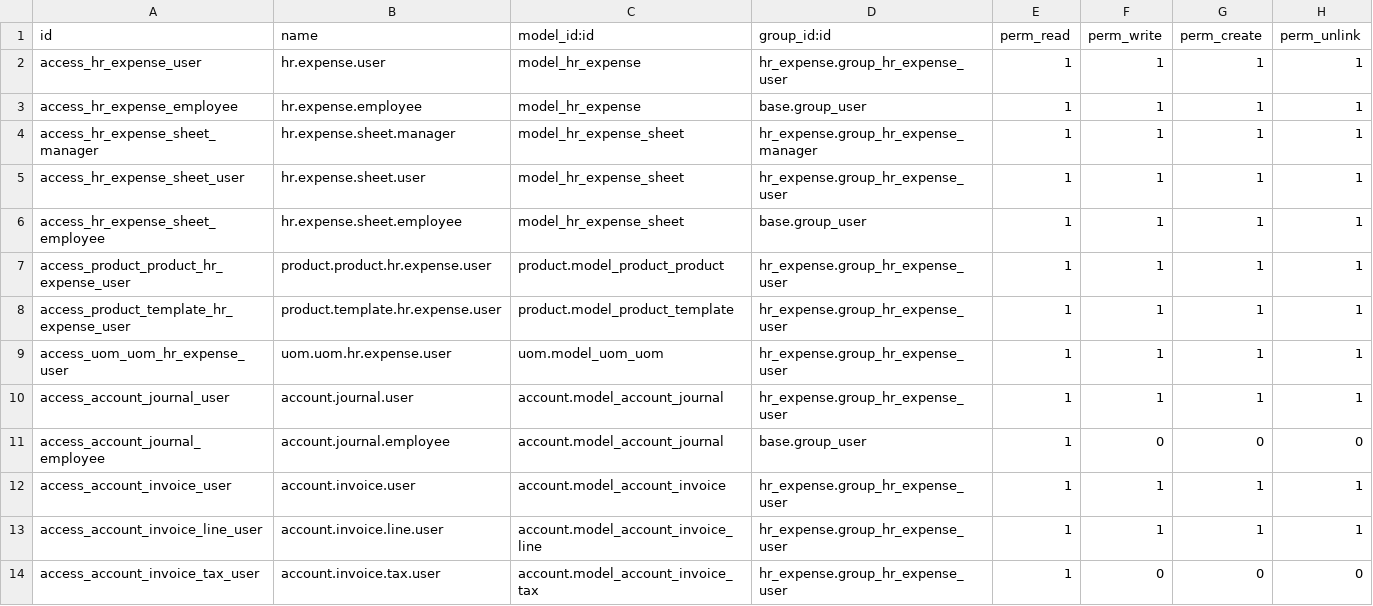
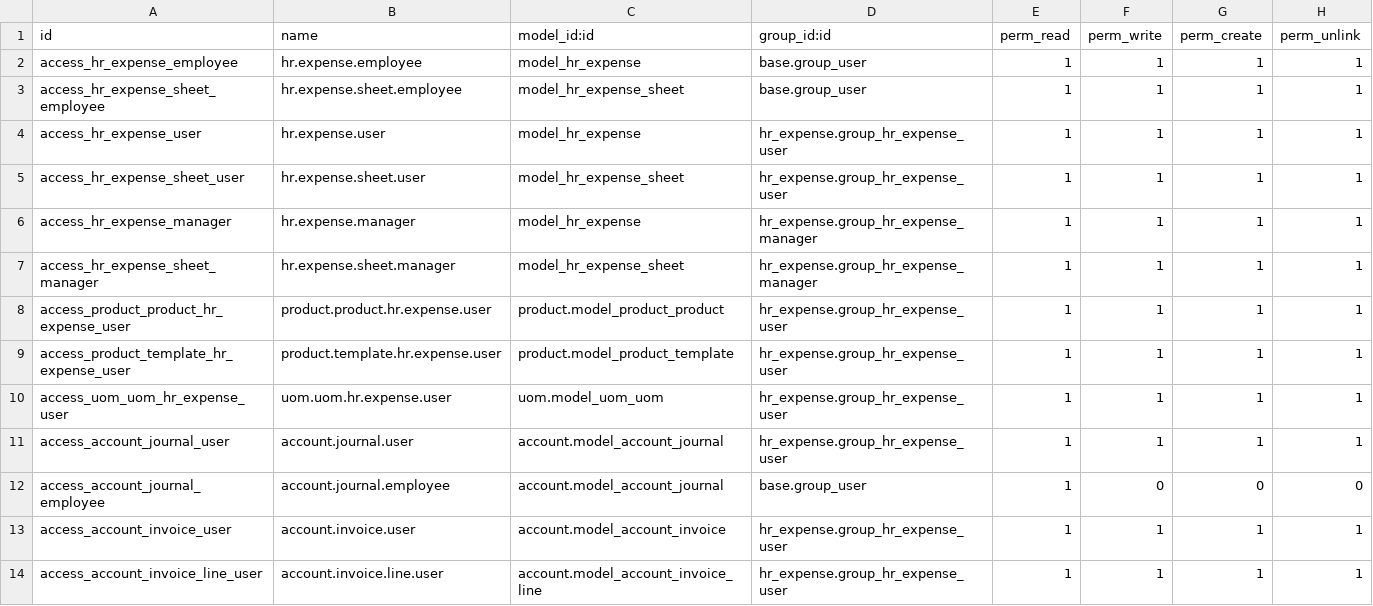
Before and after one commit to cogitoweb/OCB, a CSV file: addons/hr_expense/security/ir.model.access.csv, drawn as a sheet; only a part is shown; the shorter side is filled out with more unchanged rows.

Commit message:
[IMP] hr_expense: add draft state to expense lines
We need to be able to change an expense report before submitting it, for
this we add a new step in the expense process (a draft state for the
expense sheets).

Task #41700
Closes #24806

```diff
--- a/addons/hr_expense/security/ir.model.access.csv
+++ b/addons/hr_expense/security/ir.model.access.csv
@@ -1,7 +1,8 @@
 id,name,model_id:id,group_id:id,perm_read,perm_write,perm_create,perm_unlink
+access_hr_expense_employee,hr.expense.employee,model_hr_expense,base.group_user,1,1,1,1
+access_hr_expense_sheet_employee,hr.expense.sheet.employee,model_hr_expense_sheet,base.group_user,1,1,1,1
 access_hr_expense_user,hr.expense.user,model_hr_expense,hr_expense.group_hr_expense_user,1,1,1,1
-access_hr_expense_employee,hr.expense.employee,model_hr_expense,base.group_user,1,1,1,1
+access_hr_expense_sheet_user,hr.expense.sheet.user,model_hr_expense_sheet,hr_expense.group_hr_expense_user,1,1,1,1
+access_hr_expense_manager,hr.expense.manager,model_hr_expense,hr_expense.group_hr_expense_manager,1,1,1,1
 access_hr_expense_sheet_manager,hr.expense.sheet.manager,model_hr_expense_sheet,hr_expense.group_hr_expense_manager,1,1,1,1
-access_hr_expense_sheet_user,hr.expense.sheet.user,model_hr_expense_sheet,hr_expense.group_hr_expense_user,1,1,1,1
-access_hr_expense_sheet_employee,hr.expense.sheet.employee,model_hr_expense_sheet,base.group_user,1,1,1,1
 access_product_product_hr_expense_user,product.product.hr.expense.user,product.model_product_product,hr_expense.group_hr_expense_user,1,1,1,1
```
Also changed, not shown: 4 other files.
